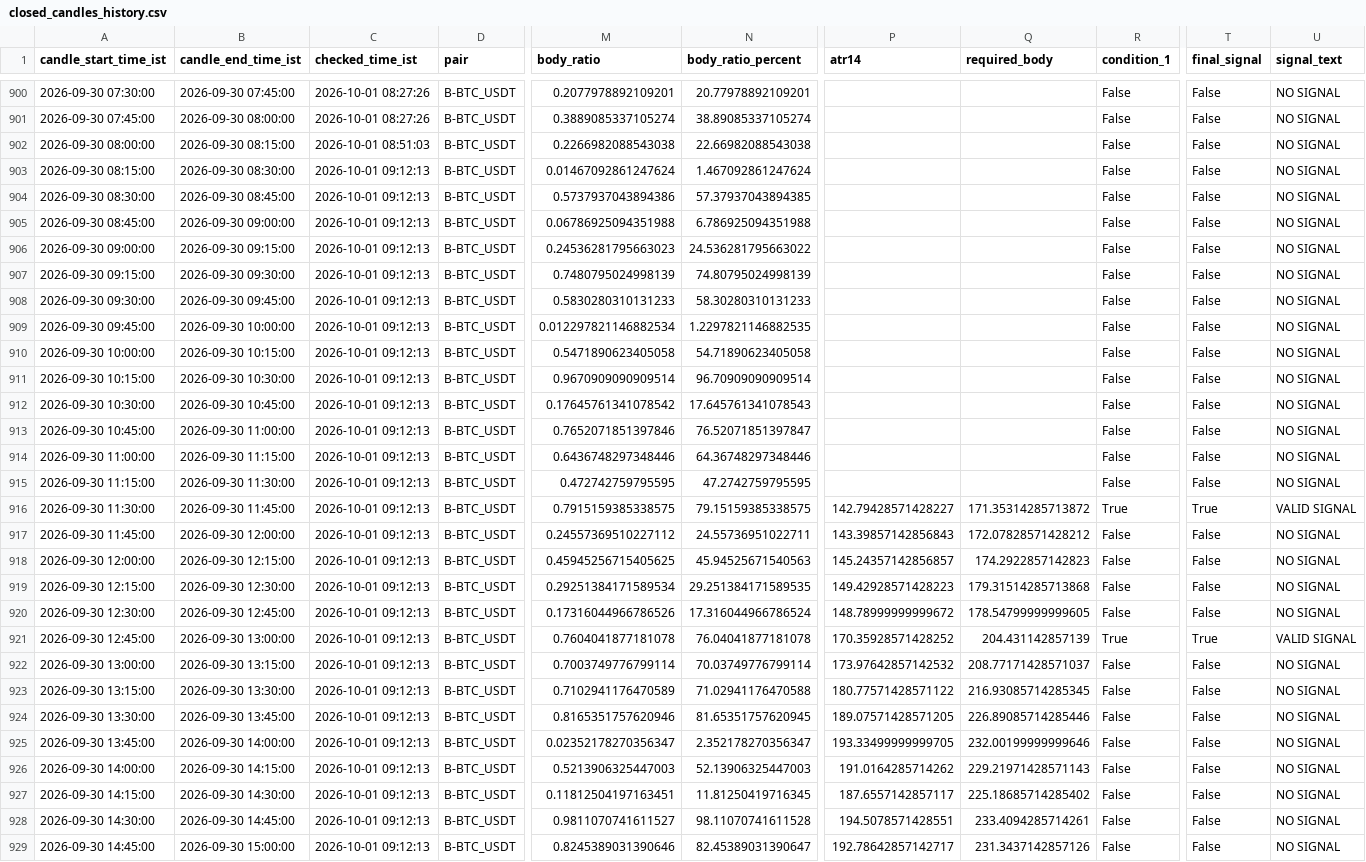
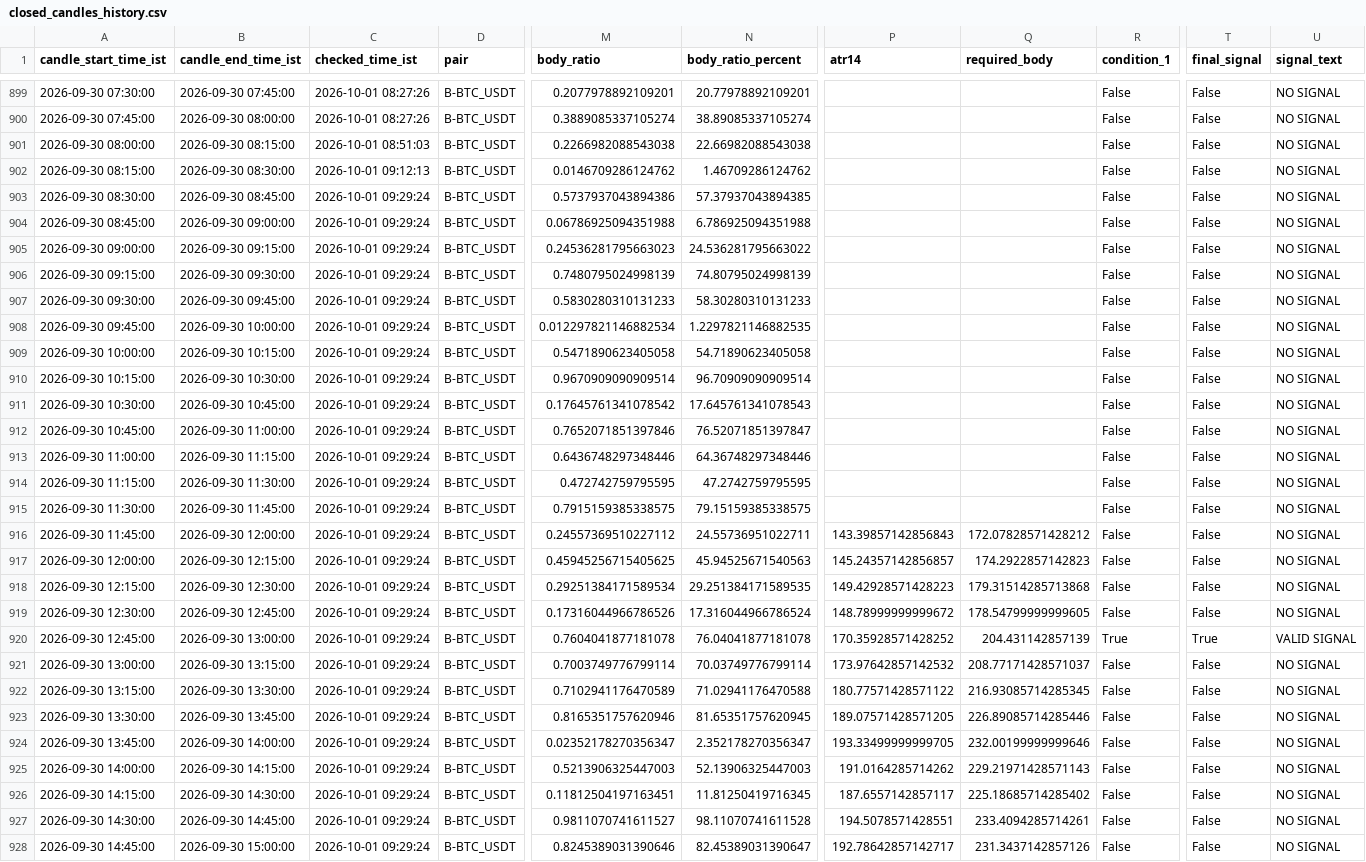
Before and after one commit to bera993258-design/coindcx-candle-alert, a CSV file: output/closed_candles_history.csv, drawn as a sheet; only a part is shown, gaps mark what is left out; addresses are those after the commit; the diff covers the shown part only; the diff names each change by its address in the sheet, - before the commit and + after, or states it on an @@ line.

```diff
--- a/output/closed_candles_history.csv
+++ b/output/closed_candles_history.csv
-M902 (body_ratio): 0.01467092861247624
+M902 (body_ratio): 0.0146709286124762
-N902 (body_ratio_percent): 1.467092861247624
+N902 (body_ratio_percent): 1.46709286124762
-C903:C928 (checked_time_ist): 2026-10-01 09:12:13
+C903:C928 (checked_time_ist): 2026-10-01 09:29:24
-P915 (atr14): 142.79428571428227
+P915 (atr14): (empty)
-Q915 (required_body): 171.35314285713872
+Q915 (required_body): (empty)
-R915 (condition_1): True
+R915 (condition_1): False
-T915 (final_signal): True
+T915 (final_signal): False
-U915 (signal_text): VALID SIGNAL
+U915 (signal_text): NO SIGNAL
```
Also changed, not shown: 1 added row, 1 removed row and 72 edited cells elsewhere in this file, output/live_result.csv, 1 other file.
